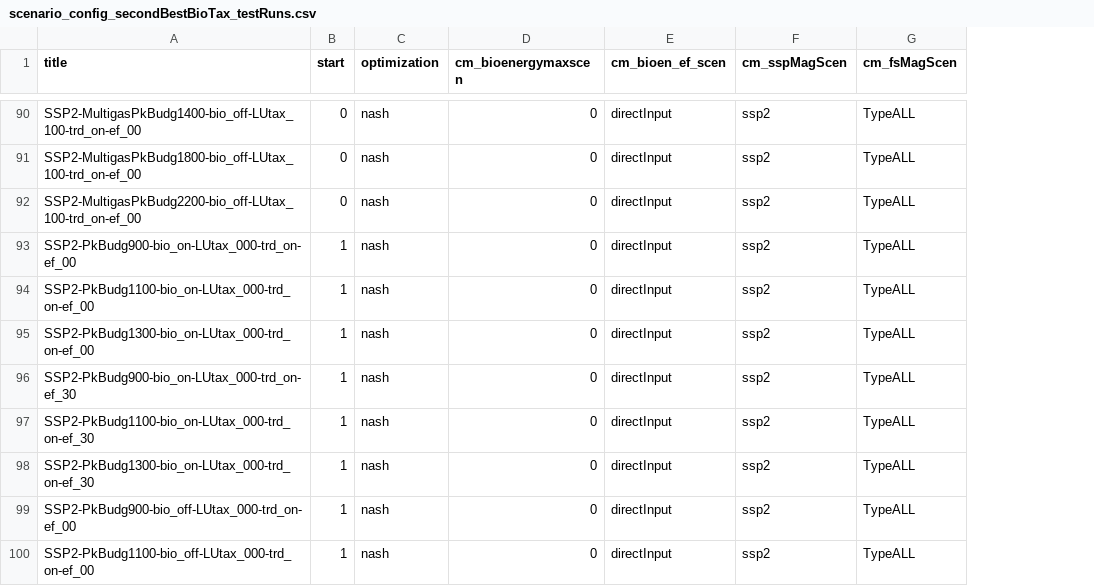
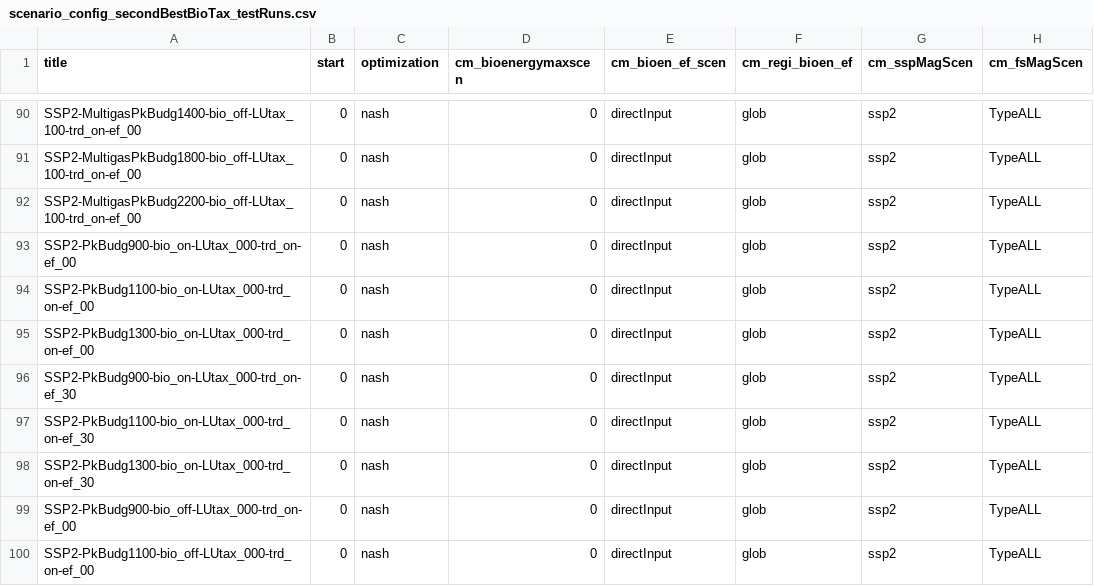
Before and after one commit to merfort/remind, a CSV file: config/scenario_config_secondBestBioTax_testRuns.csv, drawn as a sheet; only a part is shown, gaps mark what is left out; the diff covers the shown part only; the diff names each change by its address in the sheet, - before the commit and + after, or states it on an @@ line.

Commit message:
Added switch for regionally distributed bioenergy co-emission tax levels

```diff
--- a/config/scenario_config_secondBestBioTax_testRuns.csv
+++ b/config/scenario_config_secondBestBioTax_testRuns.csv
+column F (cm_regi_bioen_ef), rows 90-100: all glob
-B93:B100 (start): 1
+B93:B100 (start): 0
```
Also changed, not shown: 1 added row and 7 edited cells elsewhere in this file, 4 other files.
